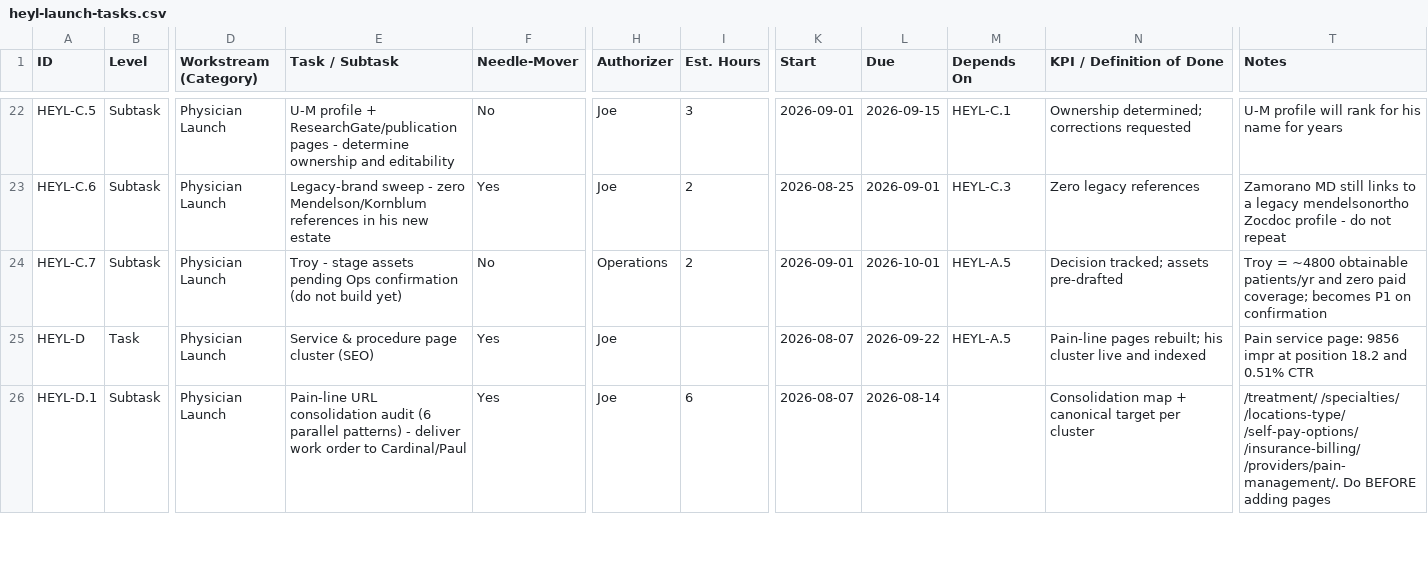
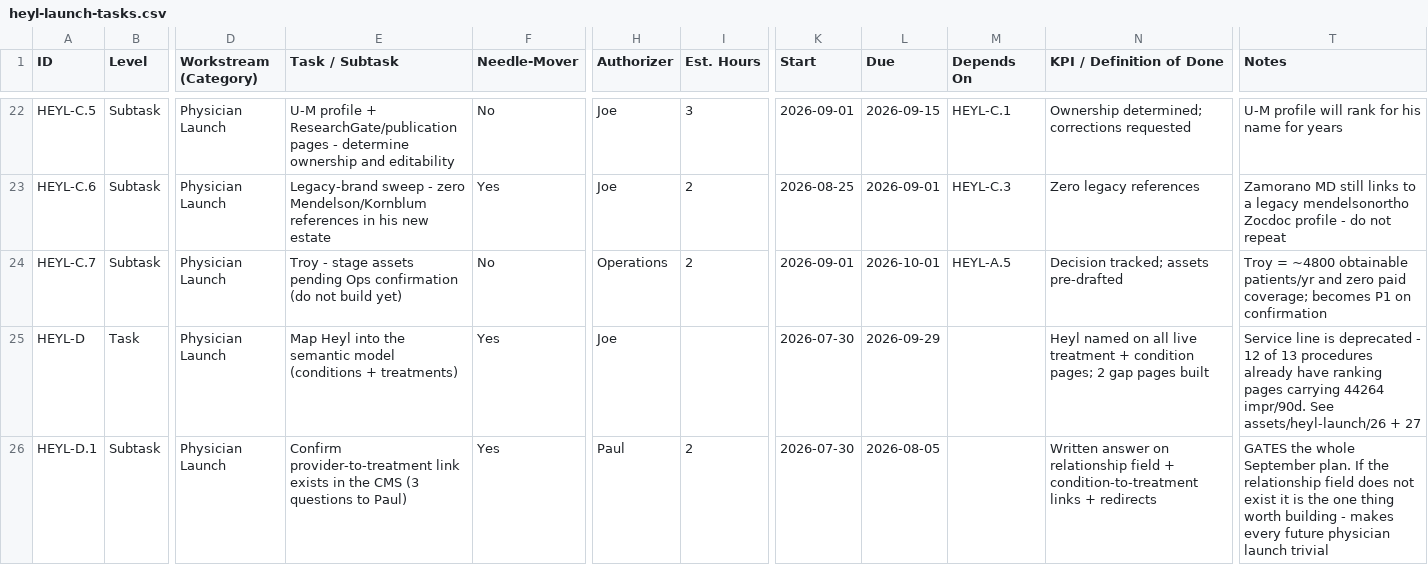
Before and after one commit to JosephAndrewMacLean/SHP, a CSV file: pm/heyl-launch-tasks.csv, drawn as a sheet; only a part is shown, gaps mark what is left out; the diff covers the shown part only; the diff names each change by its address in the sheet, - before the commit and + after, or states it on an @@ line.

```diff
--- a/pm/heyl-launch-tasks.csv
+++ b/pm/heyl-launch-tasks.csv
-E25 (Task / Subtask): Service & procedure page cluster (SEO)
+E25 (Task / Subtask): Map Heyl into the semantic model (conditions + treatments)
-K25:K26 (Start): 2026-08-07
+K25:K26 (Start): 2026-07-30
-L25 (Due): 2026-09-22
+L25 (Due): 2026-09-29
-M25 (Depends On): HEYL-A.5
+M25 (Depends On): (empty)
-N25 (KPI / Definition of Done): Pain-line pages rebuilt; his cluster live and indexed
+N25 (KPI / Definition of Done): Heyl named on all live treatment + condition pages; 2 gap pages built
-T25 (Notes): Pain service page: 9856 impr at position 18.2 and 0.51% CTR
+T25 (Notes): Service line is deprecated - 12 of 13 procedures already have ranking pages carrying 44264 impr/90d. See assets/heyl-launch/26 + 27
-E26 (Task / Subtask): Pain-line URL consolidation audit (6 parallel patterns) - deliver work order to Cardinal/Paul
+E26 (Task / Subtask): Confirm provider-to-treatment link exists in the CMS (3 questions to Paul)
-H26 (Authorizer): Joe
+H26 (Authorizer): Paul
-I26 (Est. Hours): 6
+I26 (Est. Hours): 2
-L26 (Due): 2026-08-14
+L26 (Due): 2026-08-05
-N26 (KPI / Definition of Done): Consolidation map + canonical target per cluster
+N26 (KPI / Definition of Done): Written answer on relationship field + condition-to-treatment links + redirects
-T26 (Notes): /treatment/ /specialties/ /locations-type/ /self-pay-options/ /insurance-billing/ /providers/pain-management/. Do BEFORE adding pages
+T26 (Notes): GATES the whole September plan. If the relationship field does not exist it is the one thing worth building - makes every future physician launch trivial
```
Also changed, not shown: 4 added rows and 57 edited cells elsewhere in this file, 1 other file.
